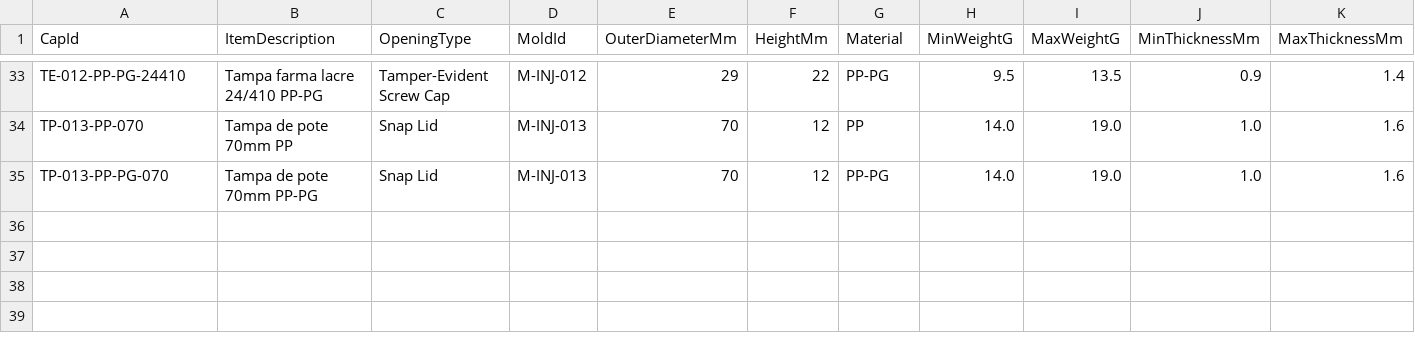
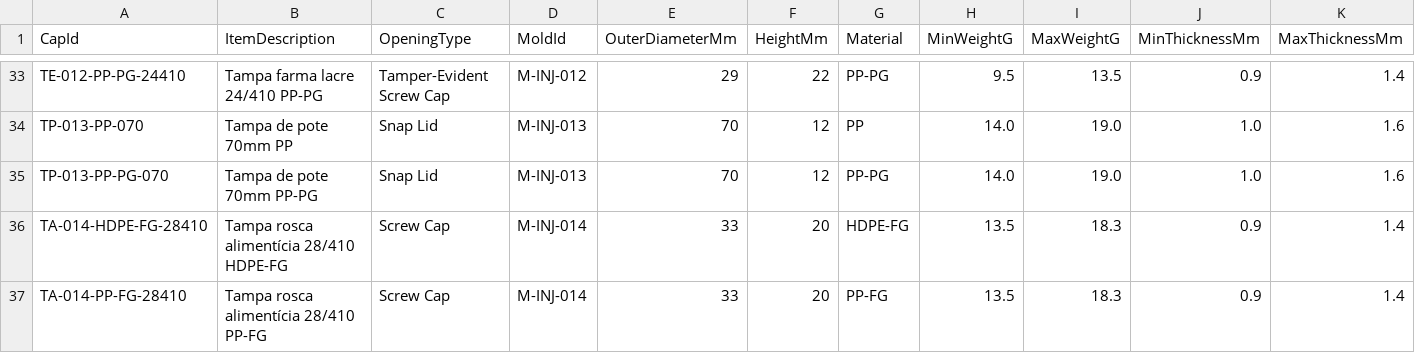
Before and after one commit to alinealinemeireles/manufacturing-performance-analytics, a CSV file: datasets/dim/dim_cap.csv, drawn as a sheet; only a part is shown, gaps mark what is left out; rows hold the shown columns only; the diff names each change by its address in the sheet, - before the commit and + after, or states it on an @@ line.

```diff
--- a/datasets/dim/dim_cap.csv
+++ b/datasets/dim/dim_cap.csv
+row 36: TA-014-HDPE-FG-28410 | Tampa rosca alimentícia 28/410 HDPE-FG | Screw Cap | M-INJ-014 | 33 | 20 | HDPE-FG | 13.5 | 18.3 | 0.9 | 1.4
+row 37: TA-014-PP-FG-28410 | Tampa rosca alimentícia 28/410 PP-FG | Screw Cap | M-INJ-014 | 33 | 20 | PP-FG | 13.5 | 18.3 | 0.9 | 1.4
```
Also changed, not shown: datasets/dim/dim_machine_setup.csv, datasets/dim/dim_masterbatch.csv, 57 other files.
